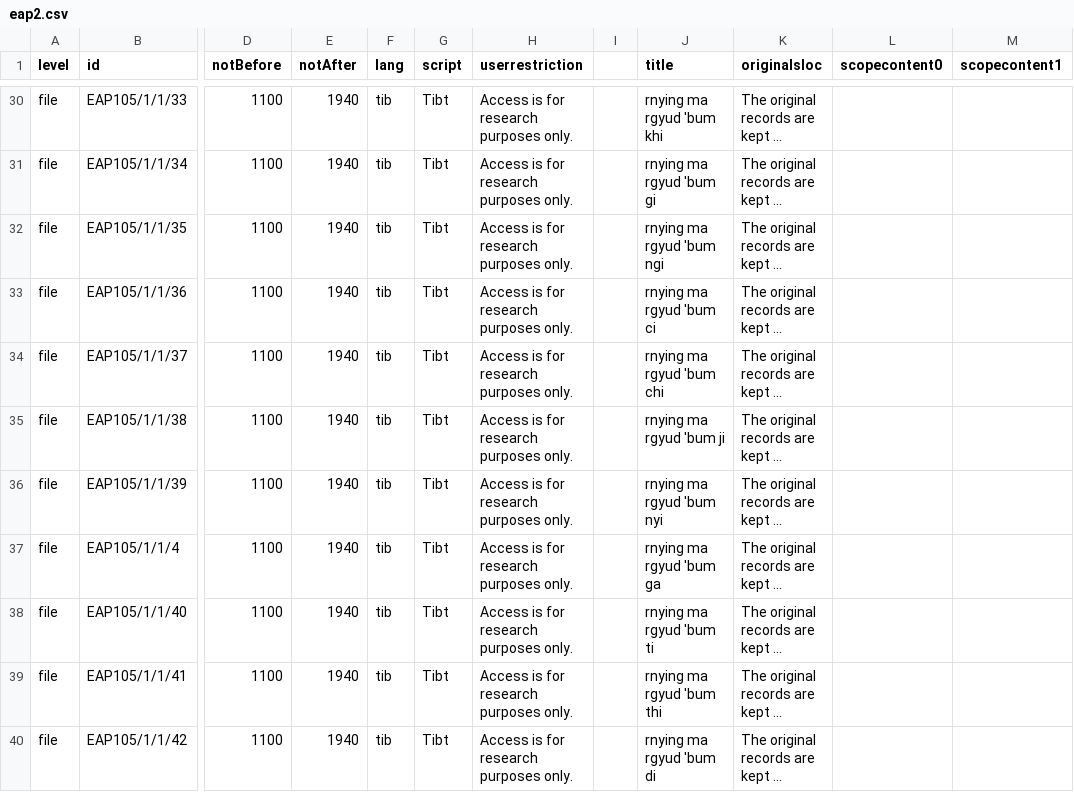
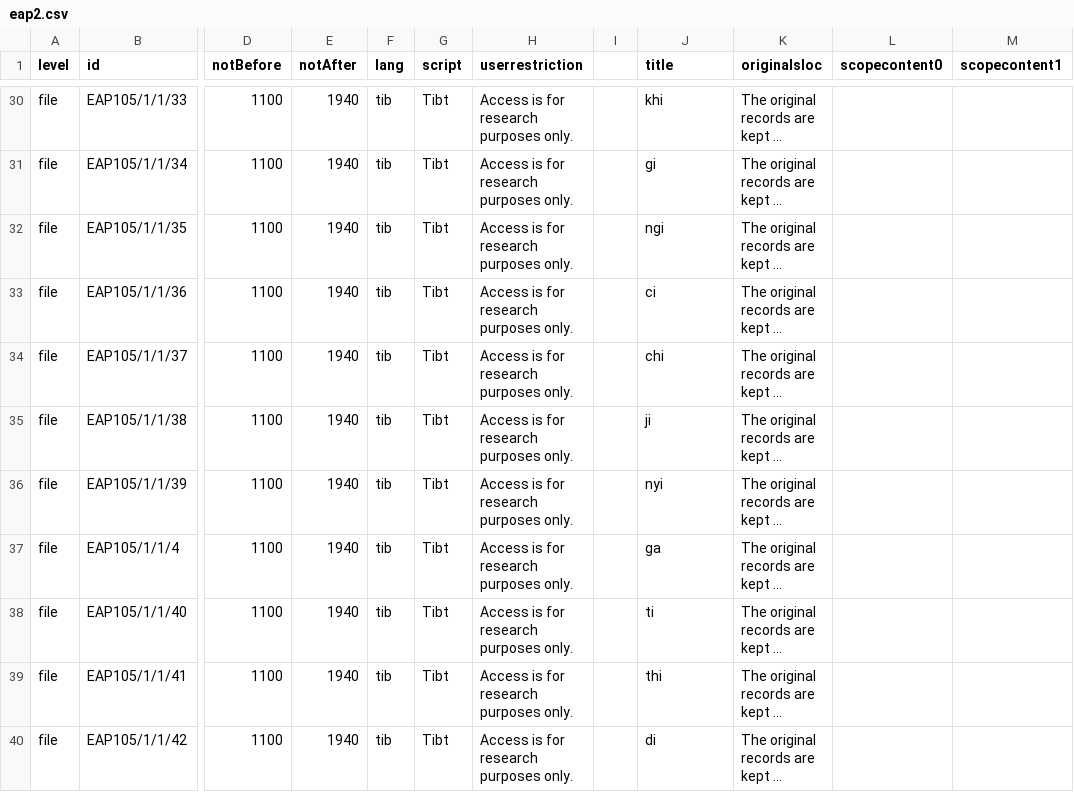
Before and after one commit to buda-base/xmltoldmigration, a CSV file: src/main/resources/eap2.csv, drawn as a sheet; only a part is shown, gaps mark what is left out; long unchanged cells end in …; the diff covers the shown part only; the diff names each change by its address in the sheet, - before the commit and + after, or states it on an @@ line.

```diff
--- a/src/main/resources/eap2.csv
+++ b/src/main/resources/eap2.csv
-J30 (title): rnying ma rgyud 'bum khi
+J30 (title): khi
-J31 (title): rnying ma rgyud 'bum gi
+J31 (title): gi
-J32 (title): rnying ma rgyud 'bum ngi
+J32 (title): ngi
-J33 (title): rnying ma rgyud 'bum ci
+J33 (title): ci
-J34 (title): rnying ma rgyud 'bum chi
+J34 (title): chi
-J35 (title): rnying ma rgyud 'bum ji
+J35 (title): ji
-J36 (title): rnying ma rgyud 'bum nyi
+J36 (title): nyi
-J37 (title): rnying ma rgyud 'bum ga
+J37 (title): ga
-J38 (title): rnying ma rgyud 'bum ti
+J38 (title): ti
-J39 (title): rnying ma rgyud 'bum thi
+J39 (title): thi
-J40 (title): rnying ma rgyud 'bum di
+J40 (title): di
```
Also changed, not shown: 42 edited cells elsewhere in this file, 3 other files.
